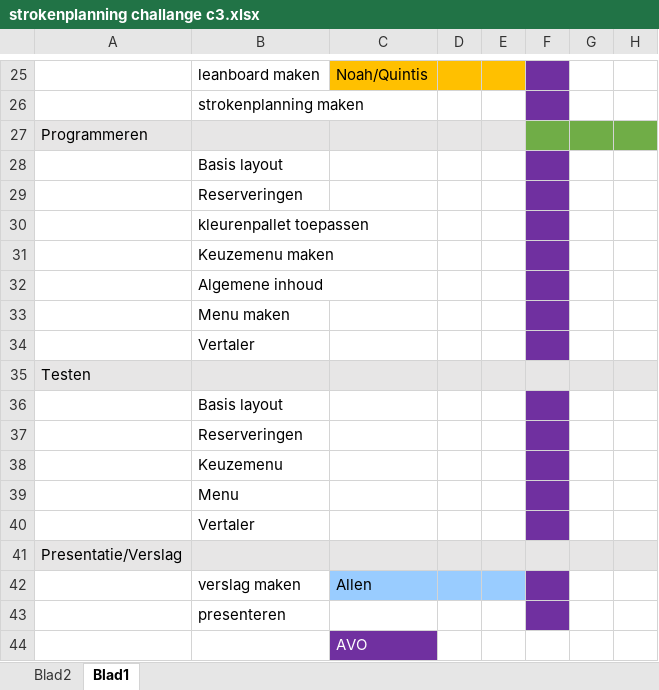
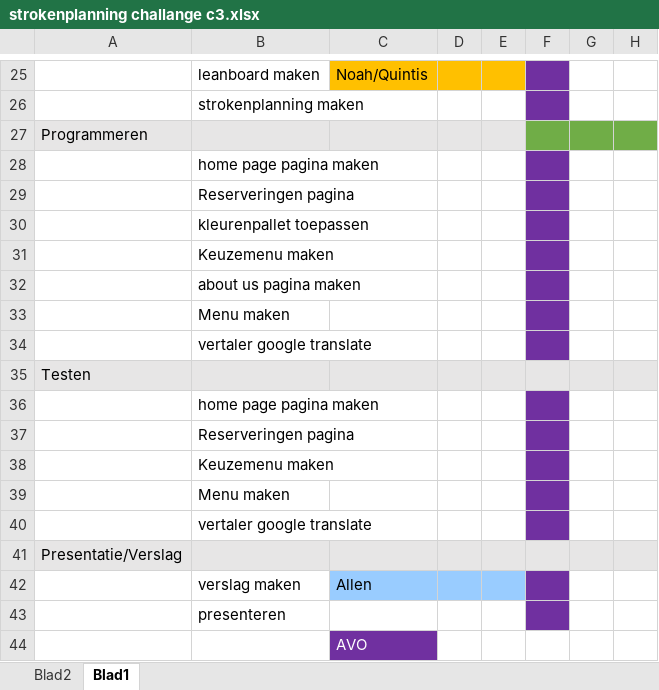
Before and after one commit to nmollers/challenge3, an Excel workbook: strokenplanning challange c3.xlsx, sheet Blad1, drawn as a sheet; only a part is shown, gaps mark what is left out; values as stored, in another font and other column widths than the file's, no borders; the diff names each change by its address in the sheet, - before the commit and + after, or states it on an @@ line.

Commit message:
Update strokenplanning challange c3.xlsx

```diff
--- a/strokenplanning challange c3.xlsx (sheet Blad1)
+++ b/strokenplanning challange c3.xlsx (sheet Blad1)
-B28: Basis layout
+B28: home page pagina maken
-B29: Reserveringen
+B29: Reserveringen pagina
-B32: Algemene inhoud
+B32: about us pagina maken
-B34: Vertaler
+B34: vertaler google translate
-B36: Basis layout
+B36: home page pagina maken
-B37: Reserveringen
+B37: Reserveringen pagina
-B38: Keuzemenu
+B38: Keuzemenu maken
-B39: Menu
+B39: Menu maken
-B40: Vertaler
+B40: vertaler google translate
```
